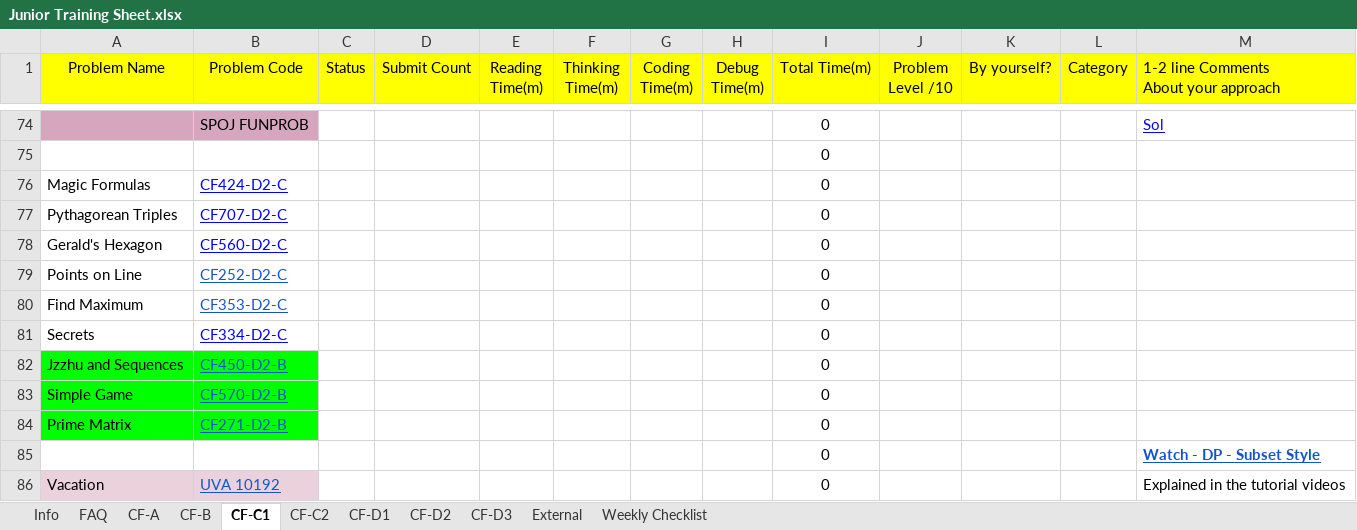
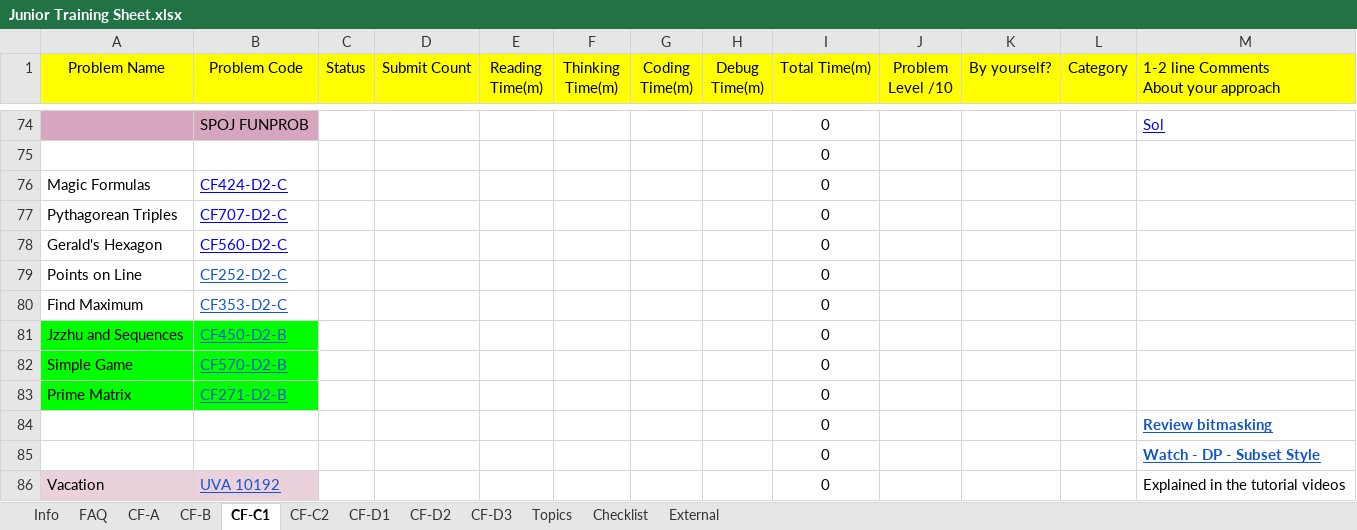
Before and after one commit to jpswing/STU-ACM-site, an Excel workbook: materials/Junior Training Sheet.xlsx, sheet CF-C1, drawn as a sheet; only a part is shown, gaps mark what is left out; values as stored, in another font and other column widths than the file's, no borders; charts and pictures and conditional formats not drawn; removed rows and columns are numbered as before the commit, all else as after; the diff names each change by its address in the sheet, - before the commit and + after, or states it on an @@ line.

```diff
--- a/materials/Junior Training Sheet.xlsx (sheet CF-C1)
+++ b/materials/Junior Training Sheet.xlsx (sheet CF-C1)
-sheet tab: Weekly Checklist
+sheet tab: Checklist
+sheet tab: Topics
@@ sheet tab order changed: Info | FAQ | CF-A | CF-B | CF-C1 | CF-C2 | CF-D1 | CF-D2 | CF-D3 | Topics | Checklist | External @@
-row 81: Secrets | CF334-D2-C |  |  |  |  |  |  | 0
+row 84:  |  |  |  |  |  |  |  | 0 |  |  |  | Review bitmasking
```
Also changed, not shown: sheet CF-D1, sheet CF-D2, sheet CF-D3, sheet Info, sheet CF-B, sheet Checklist, 2 more sheets, formulas that keep their value, charts or pictures, 1 other file.
